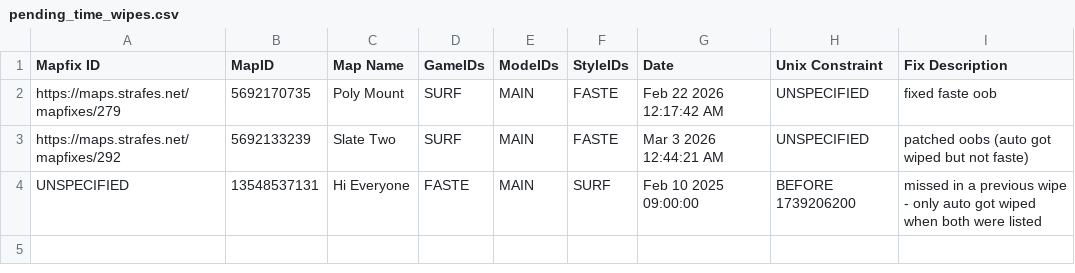
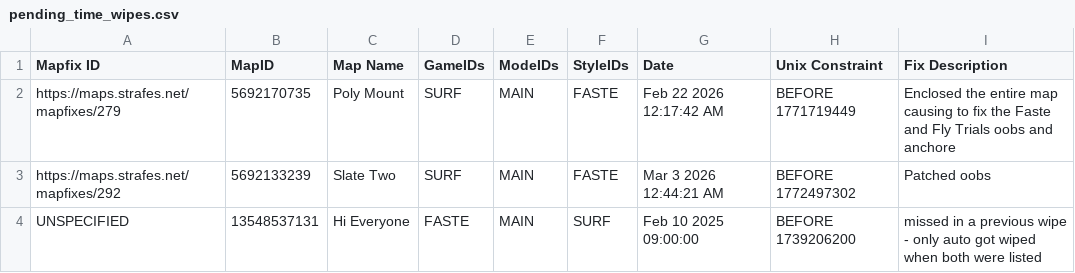
Before and after one commit to StrafesNET/map-tracking, a CSV file: pending_time_wipes.csv, drawn as a sheet.

Commit message:
autofill

```diff
--- a/pending_time_wipes.csv
+++ b/pending_time_wipes.csv
@@ -1,4 +1,4 @@
 Mapfix ID, MapID, Map Name, GameIDs, ModeIDs, StyleIDs, Date, Unix Constraint, Fix Description
-https://maps.strafes.net/mapfixes/279, 5692170735, Poly Mount, SURF, MAIN, FASTE, Feb 22 2026 12:17:42 AM, UNSPECIFIED, fixed faste oob
-https://maps.strafes.net/mapfixes/292, 5692133239, Slate Two, SURF, MAIN, FASTE, Mar 3 2026 12:44:21 AM, UNSPECIFIED, patched oobs (auto got wiped but not faste)
+https://maps.strafes.net/mapfixes/279, 5692170735, Poly Mount, SURF, MAIN, FASTE, Feb 22 2026 12:17:42 AM, BEFORE 1771719449, Enclosed the entire map causing to fix the Faste and Fly Trials oobs and anchore
+https://maps.strafes.net/mapfixes/292, 5692133239, Slate Two, SURF, MAIN, FASTE, Mar 3 2026 12:44:21 AM, BEFORE 1772497302, Patched oobs
 UNSPECIFIED, 13548537131, Hi Everyone, FASTE, MAIN, SURF, Feb 10 2025 09:00:00, BEFORE 1739206200, missed in a previous wipe - only auto got wiped when both were listed
```
